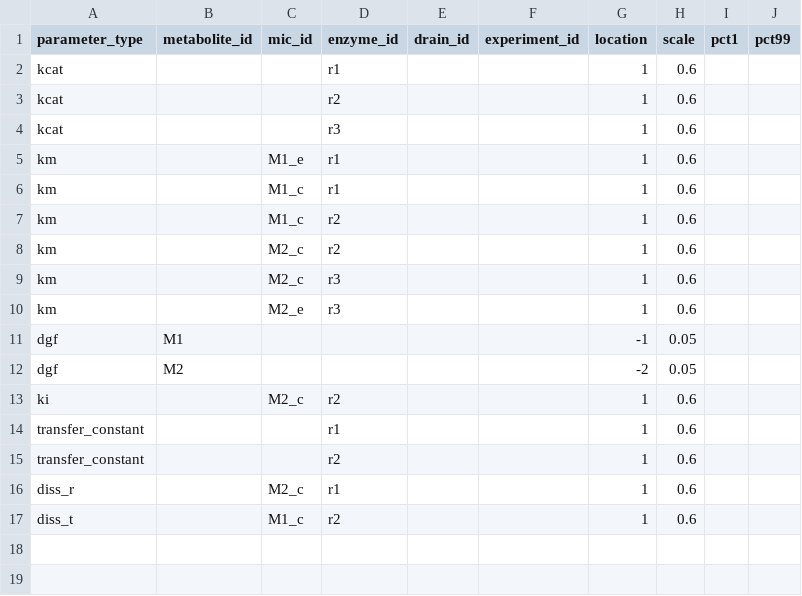
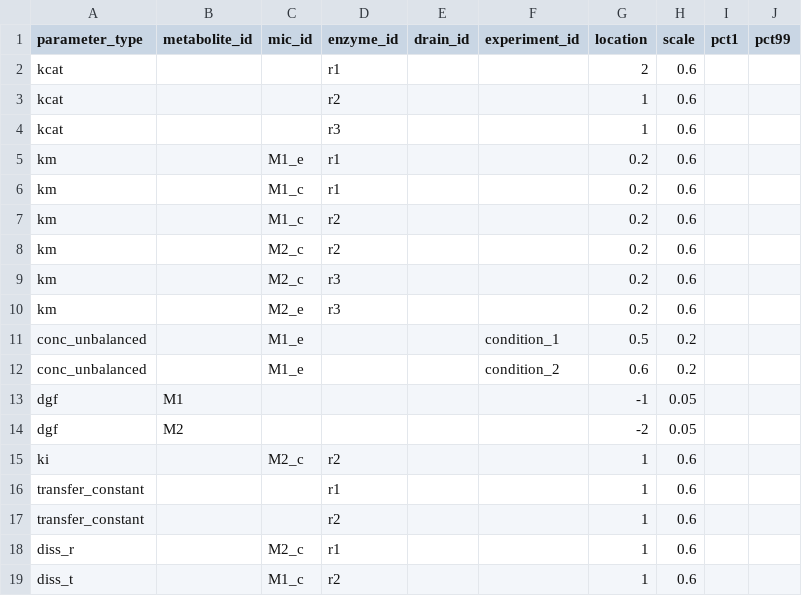
Before and after one commit to biosustain/maud_demo, a CSV file: data/linear/priors.csv (was data/in/linear/priors.csv), drawn as a sheet.

Commit message:
Update data and notebook

```diff
--- a/data/in/linear/priors.csv
+++ b/data/linear/priors.csv
@@ -1,11 +1,13 @@
 parameter_type,metabolite_id,mic_id,enzyme_id,drain_id,experiment_id,location,scale,pct1,pct99
-kcat,,,r1,,,1,0.6,,
+kcat,,,r1,,,2,0.6,,
 kcat,,,r2,,,1,0.6,,
 kcat,,,r3,,,1,0.6,,
-km,,M1_e,r1,,,1,0.6,,
-km,,M1_c,r1,,,1,0.6,,
-km,,M1_c,r2,,,1,0.6,,
-km,,M2_c,r2,,,1,0.6,,
-km,,M2_c,r3,,,1,0.6,,
-km,,M2_e,r3,,,1,0.6,,
+km,,M1_e,r1,,,0.2,0.6,,
+km,,M1_c,r1,,,0.2,0.6,,
+km,,M1_c,r2,,,0.2,0.6,,
+km,,M2_c,r2,,,0.2,0.6,,
+km,,M2_c,r3,,,0.2,0.6,,
+km,,M2_e,r3,,,0.2,0.6,,
+conc_unbalanced,,M1_e,,,condition_1,0.5,0.2,,
+conc_unbalanced,,M1_e,,,condition_2,0.6,0.2,,
 dgf,M1,,,,,-1,0.05,,
```
Also changed, not shown: data/linear/experiments.csv, 15 other files.
